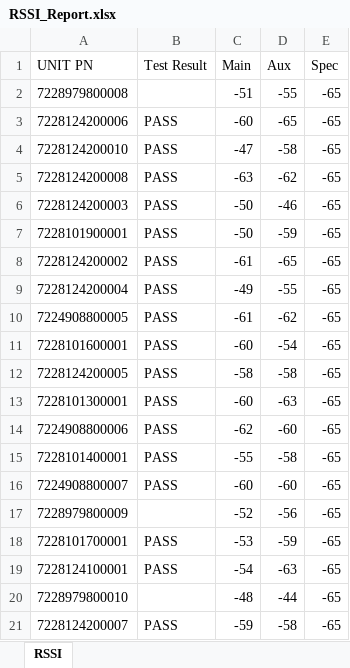
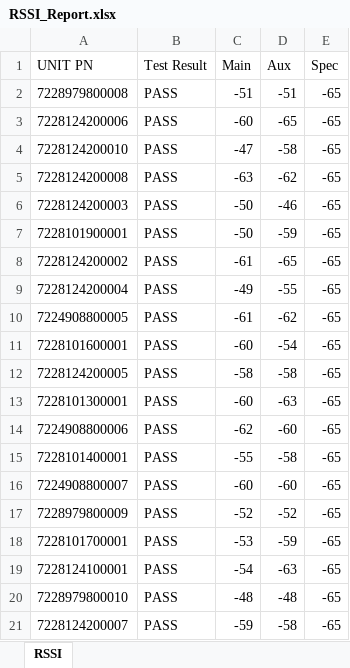
Before and after one commit to a22057916w/python_advance, an Excel workbook: Auto_RRSIandWiFiSAR_Report/RSSI_Report.xlsx, sheet RSSI, drawn as a sheet; values as stored, in another font and other column widths than the file's, no borders; charts and pictures not drawn; the diff names each change by its address in the sheet, - before the commit and + after, or states it on an @@ line.

Commit message:
ignore Auto_RRSIandWiFiSAR_Report/RSSI_Report.xlsx

```diff
--- a/Auto_RRSIandWiFiSAR_Report/RSSI_Report.xlsx (sheet RSSI)
+++ b/Auto_RRSIandWiFiSAR_Report/RSSI_Report.xlsx (sheet RSSI)
-B2 (Test Result): (empty)
+B2 (Test Result): PASS
-D2 (Aux): -55
+D2 (Aux): -51
-B17 (Test Result): (empty)
+B17 (Test Result): PASS
-D17 (Aux): -56
+D17 (Aux): -52
-B20 (Test Result): (empty)
+B20 (Test Result): PASS
-D20 (Aux): -44
+D20 (Aux): -48
```
Also changed, not shown: 1 other file.
